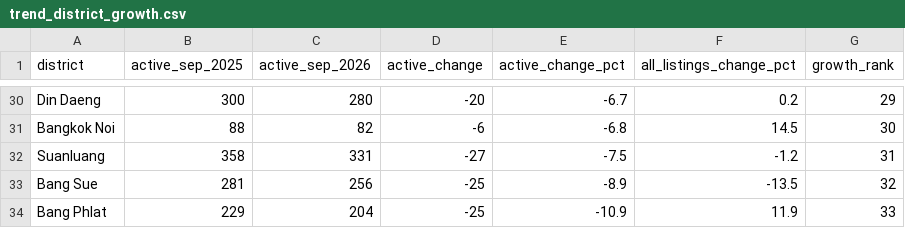
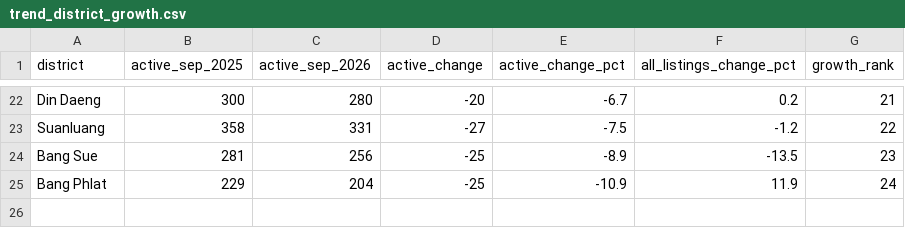
Before and after one commit to OmidAkrami/bangkok-airbnb-data-useful-for-travel-investment, a CSV file: results/trend_district_growth.csv, drawn as a sheet; only a part is shown, gaps mark what is left out; removed rows and columns are numbered as before the commit, all else as after; the diff covers the shown part only; the diff names each change by its address in the sheet, - before the commit and + after, or states it on an @@ line.

```diff
--- a/results/trend_district_growth.csv
+++ b/results/trend_district_growth.csv
-G22 (growth_rank): 29
+G22 (growth_rank): 21
-row 31: Bangkok Noi | 88 | 82 | -6 | -6.8 | 14.5 | 30
-G23 (growth_rank): 31
+G23 (growth_rank): 22
-G24 (growth_rank): 32
+G24 (growth_rank): 23
-G25 (growth_rank): 33
+G25 (growth_rank): 24
```
Also changed, not shown: 8 removed rows and 19 edited cells elsewhere in this file, dashboard/districts.csv, dashboard/kpis.csv, 18 other files.
